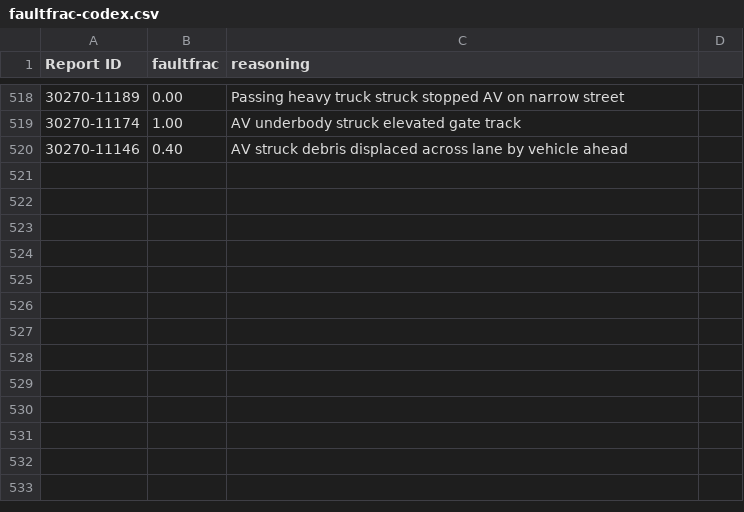
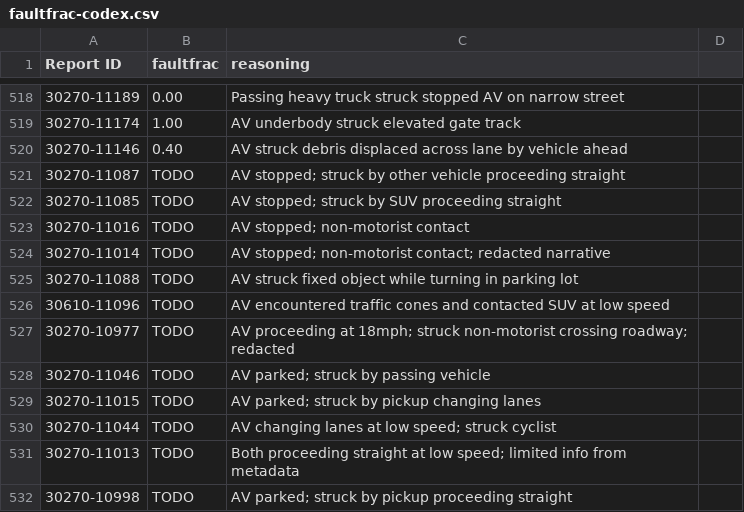
Before and after one commit to dreeves/crashla, a CSV file: faultfrac-codex.csv, drawn as a sheet; only a part is shown, gaps mark what is left out.

```diff
--- a/faultfrac-codex.csv
+++ b/faultfrac-codex.csv
@@ -520 +520,13 @@ Report ID,faultfrac,reasoning
 30270-11146,0.40,AV struck debris displaced across lane by vehicle ahead
+30270-11087,TODO,AV stopped; struck by other vehicle proceeding straight
+30270-11085,TODO,AV stopped; struck by SUV proceeding straight
+30270-11016,TODO,AV stopped; non-motorist contact
+30270-11014,TODO,AV stopped; non-motorist contact; redacted narrative
+30270-11088,TODO,AV struck fixed object while turning in parking lot
+30610-11096,TODO,AV encountered traffic cones and contacted SUV at low speed
+30270-10977,TODO,AV proceeding at 18mph; struck non-motorist crossing roadway; redacted
+30270-11046,TODO,AV parked; struck by passing vehicle
+30270-11015,TODO,AV parked; struck by pickup changing lanes
+30270-11044,TODO,AV changing lanes at low speed; struck cyclist
+30270-11013,TODO,Both proceeding straight at low speed; limited info from metadata
+30270-10998,TODO,AV parked; struck by pickup proceeding straight
```
Also changed, not shown: faultfrac-claude.csv, faultfrac-gemini.csv, 4 other files.
